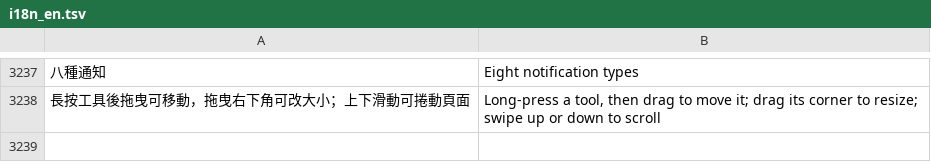
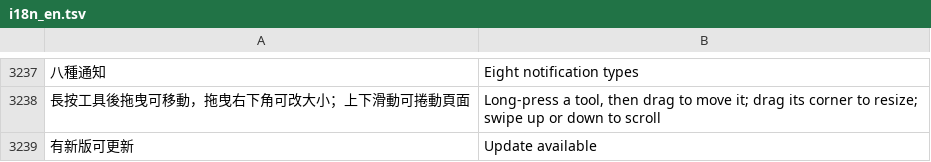
Before and after one commit to Enwei0715/Money_Manager, a TSV file: app/src/main/assets/i18n_en.tsv, drawn as a sheet; only a part is shown, gaps mark what is left out; the diff names each change by its address in the sheet, - before the commit and + after, or states it on an @@ line.

```diff
--- a/app/src/main/assets/i18n_en.tsv
+++ b/app/src/main/assets/i18n_en.tsv
+row 3239: 有新版可更新 | Update available
```
Also changed, not shown: 10 other files.
